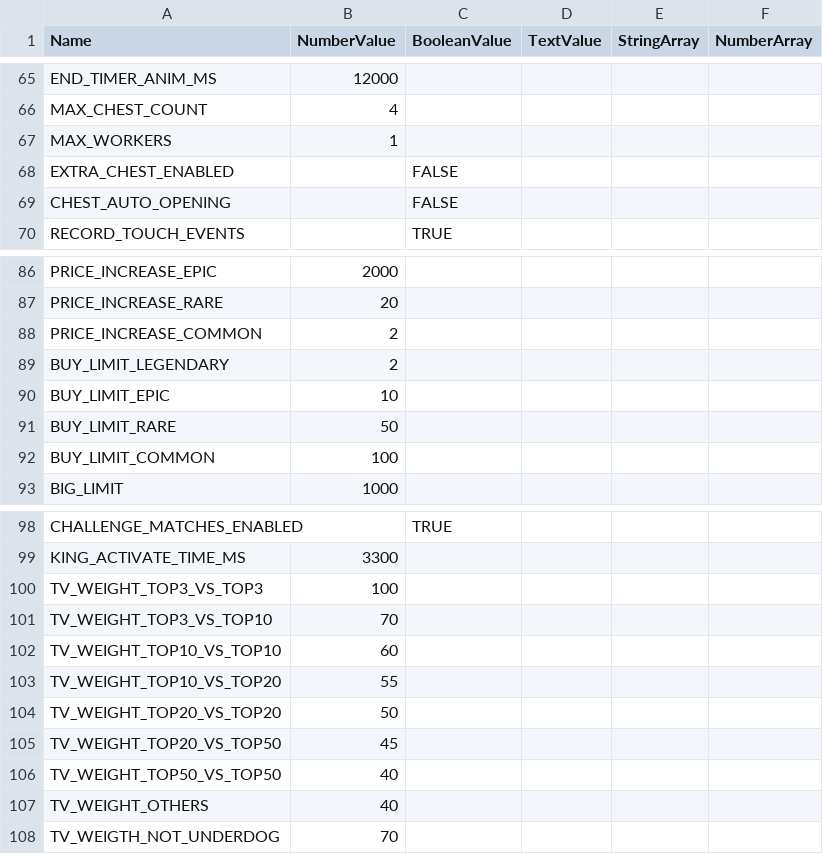
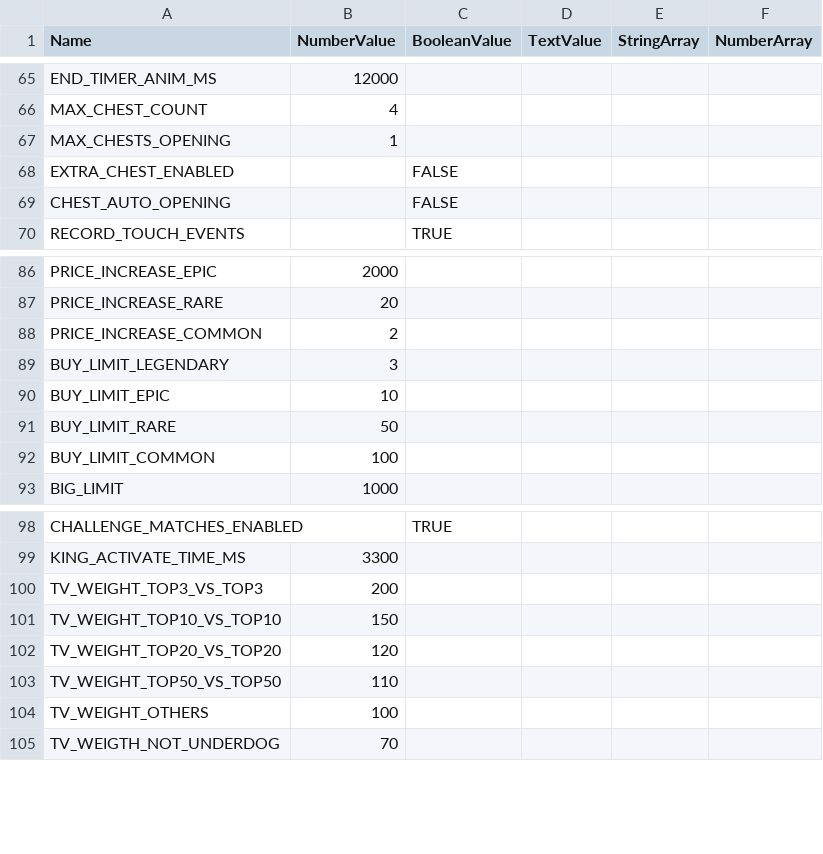
Before and after one commit to PingoSharp/ClashRoyale, a CSV file: csv_logic/globals.csv, drawn as a sheet; only a part is shown, gaps mark what is left out; the diff covers the shown part only.

```diff
--- a/csv_logic/globals.csv
+++ b/csv_logic/globals.csv
@@ -66,3 +66,3 @@
 "MAX_CHEST_COUNT",4,,,,
-"MAX_WORKERS",1,,,,
+"MAX_CHESTS_OPENING",1,,,,
 "EXTRA_CHEST_ENABLED",,"FALSE",,,
@@ -88,3 +88,3 @@
 "PRICE_INCREASE_COMMON",2,,,,
-"BUY_LIMIT_LEGENDARY",2,,,,
+"BUY_LIMIT_LEGENDARY",3,,,,
 "BUY_LIMIT_EPIC",10,,,,
@@ -99,10 +99,7 @@
 "KING_ACTIVATE_TIME_MS",3300,,,,
-"TV_WEIGHT_TOP3_VS_TOP3",100,,,,
-"TV_WEIGHT_TOP3_VS_TOP10",70,,,,
-"TV_WEIGHT_TOP10_VS_TOP10",60,,,,
-"TV_WEIGHT_TOP10_VS_TOP20",55,,,,
-"TV_WEIGHT_TOP20_VS_TOP20",50,,,,
-"TV_WEIGHT_TOP20_VS_TOP50",45,,,,
-"TV_WEIGHT_TOP50_VS_TOP50",40,,,,
-"TV_WEIGHT_OTHERS",40,,,,
+"TV_WEIGHT_TOP3_VS_TOP3",200,,,,
+"TV_WEIGHT_TOP10_VS_TOP10",150,,,,
+"TV_WEIGHT_TOP20_VS_TOP20",120,,,,
+"TV_WEIGHT_TOP50_VS_TOP50",110,,,,
+"TV_WEIGHT_OTHERS",100,,,,
 "TV_WEIGTH_NOT_UNDERDOG",70,,,,
```
Also changed, not shown: 59 added rows elsewhere in this file, csv_client/effects.csv, csv_client/sounds.csv, 25 other files.
